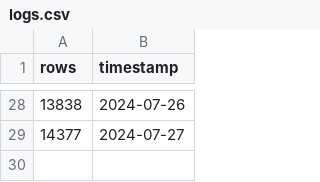
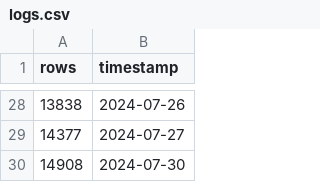
Before and after one commit to robertarcaleanu/github-actions-GCP-BigQuery, a CSV file: data/logs.csv, drawn as a sheet; only a part is shown, gaps mark what is left out; the diff names each change by its address in the sheet, - before the commit and + after, or states it on an @@ line.

```diff
--- a/data/logs.csv
+++ b/data/logs.csv
+row 30: 14908 | 2024-07-30
```
Also changed, not shown: 1 other file.
